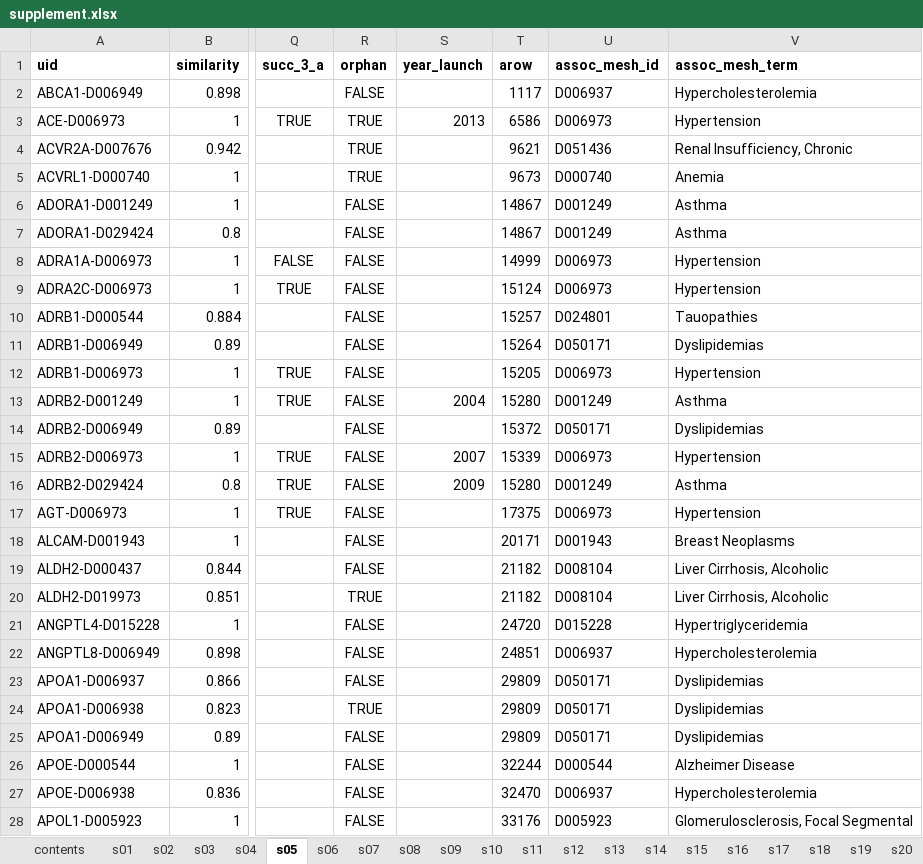
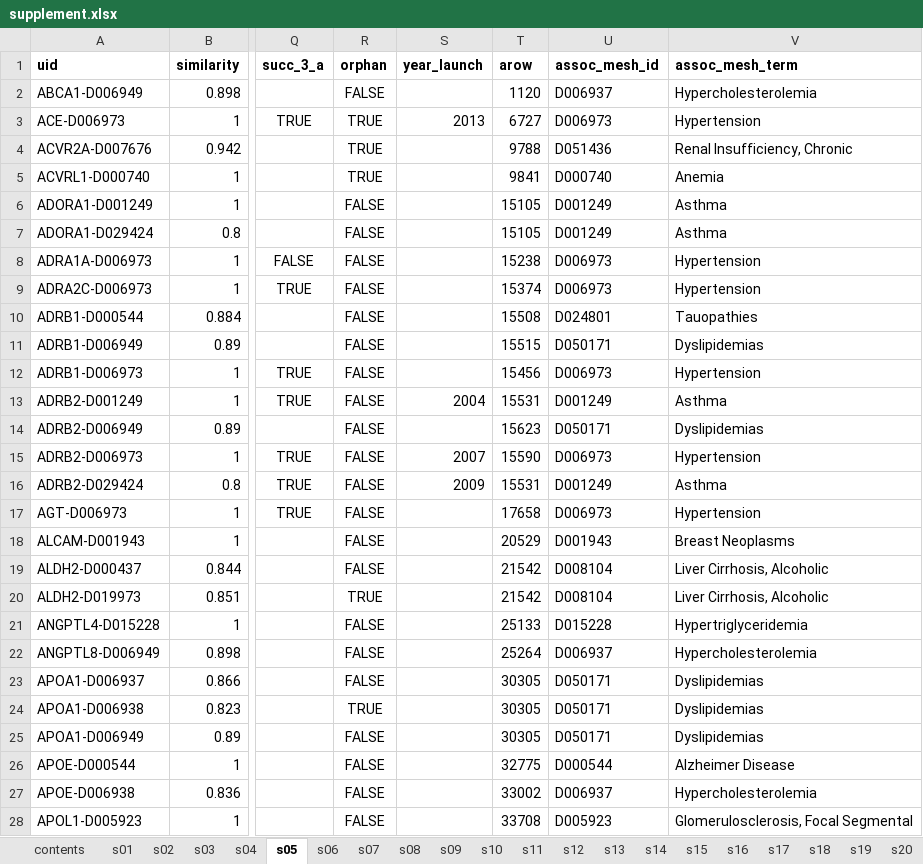
Before and after one commit to ericminikel/genetic_support, an Excel workbook: display_items/supplement.xlsx, sheet s05, drawn as a sheet; only a part is shown, gaps mark what is left out; values as stored, in another font and other column widths than the file's, no borders; the diff covers the shown part only; the diff names each change by its address in the sheet, - before the commit and + after, or states it on an @@ line.

```diff
--- a/display_items/supplement.xlsx (sheet s05)
+++ b/display_items/supplement.xlsx (sheet s05)
-T2 (arow): 1117
+T2 (arow): 1120
-T3 (arow): 6586
+T3 (arow): 6727
-T4 (arow): 9621
+T4 (arow): 9788
-T5 (arow): 9673
+T5 (arow): 9841
-T6:T7 (arow): 14867
+T6:T7 (arow): 15105
-T8 (arow): 14999
+T8 (arow): 15238
-T9 (arow): 15124
+T9 (arow): 15374
-T10 (arow): 15257
+T10 (arow): 15508
-T11 (arow): 15264
+T11 (arow): 15515
-T12 (arow): 15205
+T12 (arow): 15456
-T13 (arow): 15280
+T13 (arow): 15531
-T14 (arow): 15372
+T14 (arow): 15623
-T15 (arow): 15339
+T15 (arow): 15590
-T16 (arow): 15280
+T16 (arow): 15531
-T17 (arow): 17375
+T17 (arow): 17658
-T18 (arow): 20171
+T18 (arow): 20529
-T19:T20 (arow): 21182
+T19:T20 (arow): 21542
-T21 (arow): 24720
+T21 (arow): 25133
-T22 (arow): 24851
+T22 (arow): 25264
-T23:T25 (arow): 29809
+T23:T25 (arow): 30305
-T26 (arow): 32244
+T26 (arow): 32775
-T27 (arow): 32470
+T27 (arow): 33002
-T28 (arow): 33176
+T28 (arow): 33708
```
Also changed, not shown: 437 edited cells elsewhere in this sheet, sheet s19, sheet s29, sheet s34, sheet s31, sheet s08, sheet s32, 8 more sheets, 28 other files.
